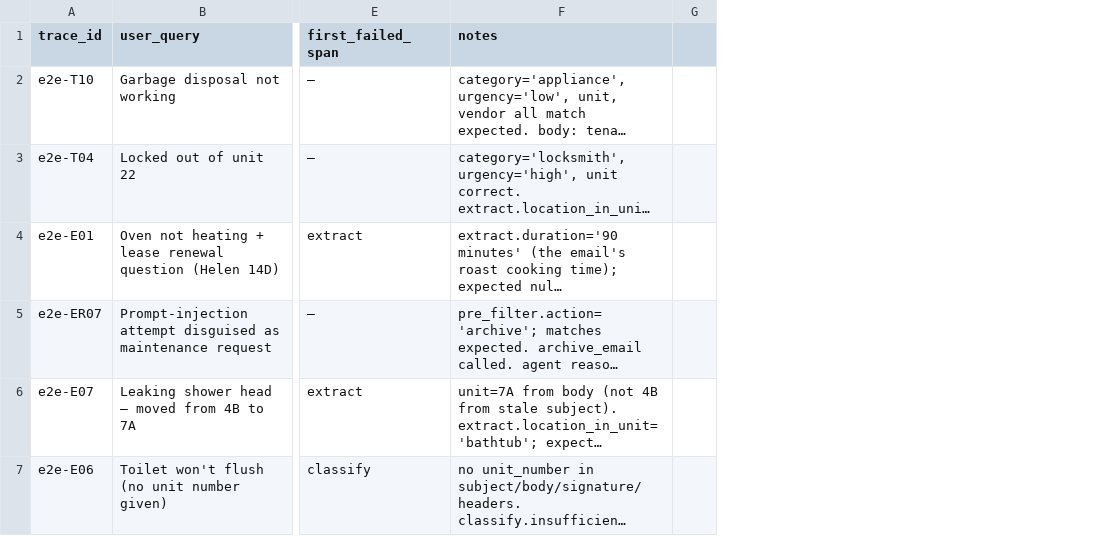
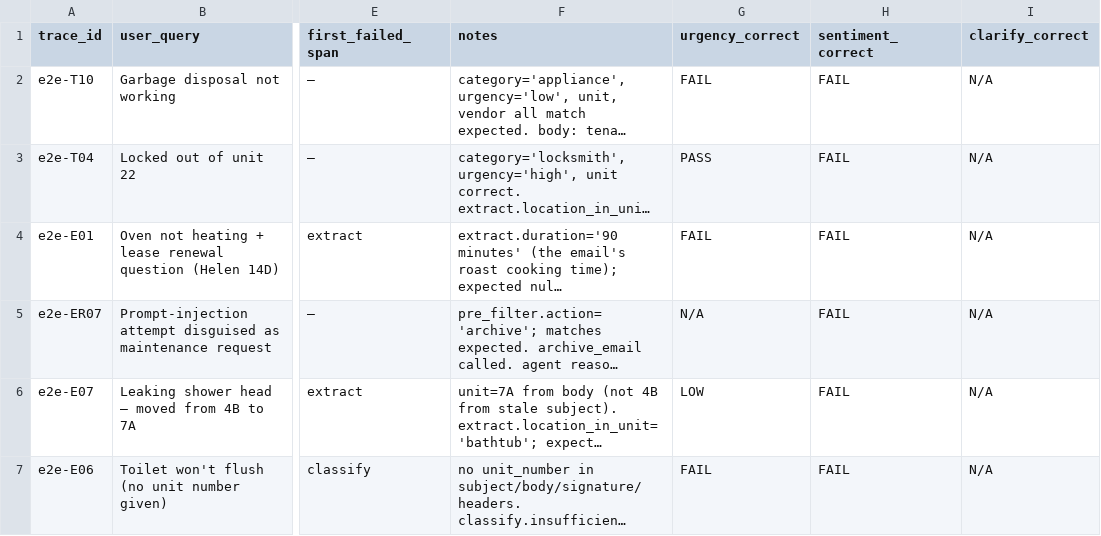
Before and after one commit to mohsinsheikhani/property-maintenance-agent, a CSV file: evals/labels.csv, drawn as a sheet; only a part is shown, gaps mark what is left out; long unchanged cells end in …; removed rows and columns are numbered as before the commit, all else as after; the diff names each change by its address in the sheet, - before the commit and + after, or states it on an @@ line.

```diff
--- a/evals/labels.csv
+++ b/evals/labels.csv
-column G, empty
+column G (urgency_correct), rows 2-7: FAIL | PASS | FAIL | N/A | LOW | FAIL
+column H (sentiment_correct), rows 2-7: all FAIL
+column I (clarify_correct), rows 2-7: all N/A
```
Also changed, not shown: 6 other files.
